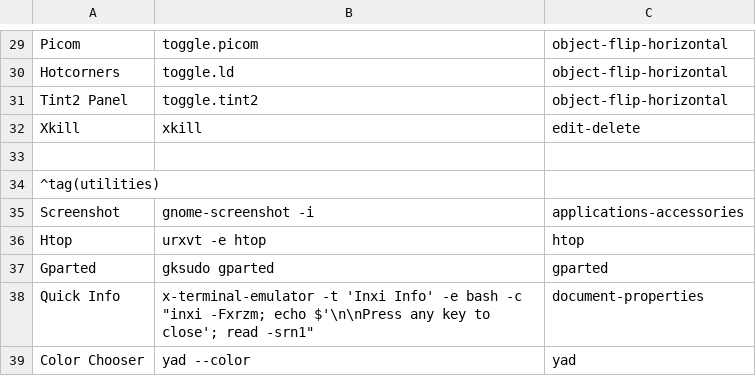
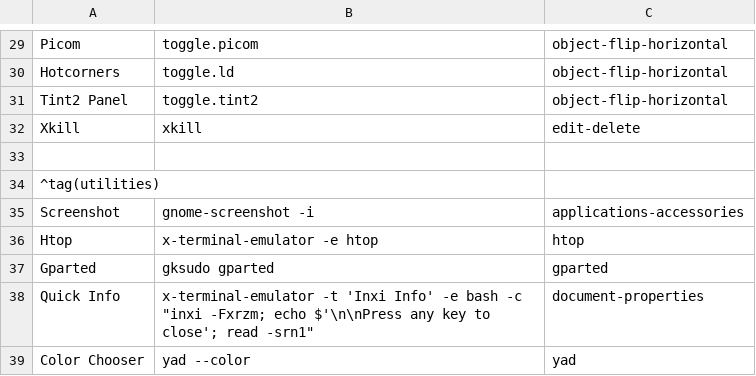
Before and after one commit to sleekmason/Lilidog-Minimal, a CSV file: config/includes.chroot_after_packages/etc/skel/.config/jgmenu/append.csv, drawn as a sheet; only a part is shown, gaps mark what is left out.

Commit message:
changed menu htop to x-terminal-emulator

```diff
--- a/config/includes.chroot_after_packages/etc/skel/.config/jgmenu/append.csv
+++ b/config/includes.chroot_after_packages/etc/skel/.config/jgmenu/append.csv
@@ -35,3 +35,3 @@ Xkill,               xkill,                     edit-delete
 Screenshot,          gnome-screenshot -i,       applications-accessories
-Htop,               urxvt -e htop,                    htop
+Htop,               x-terminal-emulator -e htop,                    htop
 Gparted,            gksudo gparted,                   gparted
```
Also changed, not shown: config/includes.chroot_after_packages/etc/skel/.config/jgmenu/jgmenu.bak/append.csv.
